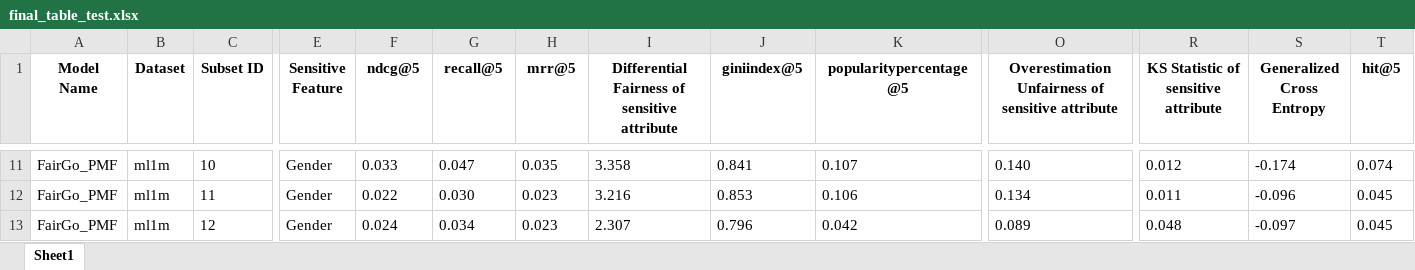
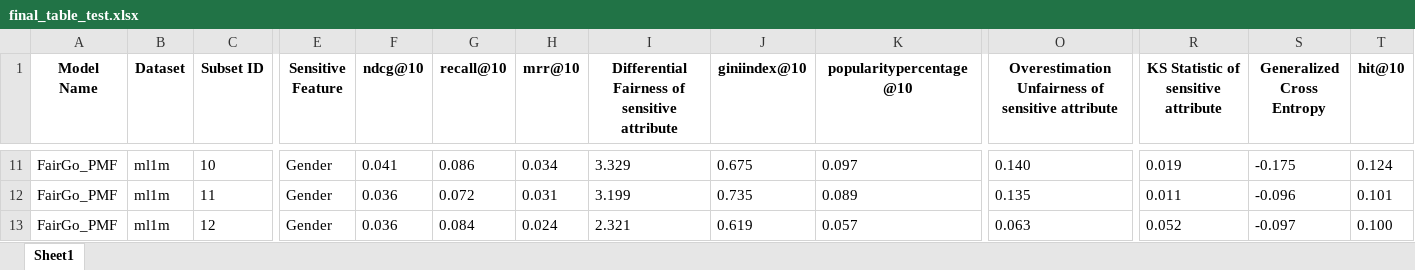
Before and after one commit to YarenYilmaz/RecBole-FairRec-v2, an Excel workbook: stats/final_table_test.xlsx, sheet Sheet1, drawn as a sheet; only a part is shown, gaps mark what is left out; values as stored, in another font and other column widths than the file's, no borders; the diff covers the shown part only; the diff names each change by its address in the sheet, - before the commit and + after, or states it on an @@ line.

```diff
--- a/stats/final_table_test.xlsx (sheet Sheet1)
+++ b/stats/final_table_test.xlsx (sheet Sheet1)
-F1: ndcg@5
+F1: ndcg@10
-G1: recall@5
+G1: recall@10
-H1: mrr@5
+H1: mrr@10
-J1: giniindex@5
+J1: giniindex@10
-K1: popularitypercentage@5
+K1: popularitypercentage@10
-T1: hit@5
+T1: hit@10
-F11 (ndcg@10): 0.033
+F11 (ndcg@10): 0.041
-G11 (recall@10): 0.047
+G11 (recall@10): 0.086
-H11 (mrr@10): 0.035
+H11 (mrr@10): 0.034
-I11: 3.358
+I11: 3.329
-J11 (giniindex@10): 0.841
+J11 (giniindex@10): 0.675
-K11 (popularitypercentage@10): 0.107
+K11 (popularitypercentage@10): 0.097
-R11: 0.012
+R11: 0.019
-S11 (Generalized Cross Entropy): -0.174
+S11 (Generalized Cross Entropy): -0.175
-T11 (hit@10): 0.074
+T11 (hit@10): 0.124
-F12 (ndcg@10): 0.022
+F12 (ndcg@10): 0.036
-G12 (recall@10): 0.030
+G12 (recall@10): 0.072
-H12 (mrr@10): 0.023
+H12 (mrr@10): 0.031
-I12: 3.216
+I12: 3.199
-J12 (giniindex@10): 0.853
+J12 (giniindex@10): 0.735
-K12 (popularitypercentage@10): 0.106
+K12 (popularitypercentage@10): 0.089
-O12: 0.134
+O12: 0.135
-T12 (hit@10): 0.045
+T12 (hit@10): 0.101
-F13 (ndcg@10): 0.024
+F13 (ndcg@10): 0.036
-G13 (recall@10): 0.034
+G13 (recall@10): 0.084
-H13 (mrr@10): 0.023
+H13 (mrr@10): 0.024
-I13: 2.307
+I13: 2.321
-J13 (giniindex@10): 0.796
+J13 (giniindex@10): 0.619
-K13 (popularitypercentage@10): 0.042
+K13 (popularitypercentage@10): 0.057
-O13: 0.089
+O13: 0.063
-R13: 0.048
+R13: 0.052
-T13 (hit@10): 0.045
+T13 (hit@10): 0.100
```
Also changed, not shown: 537 edited cells elsewhere in this sheet, 5 other files.
